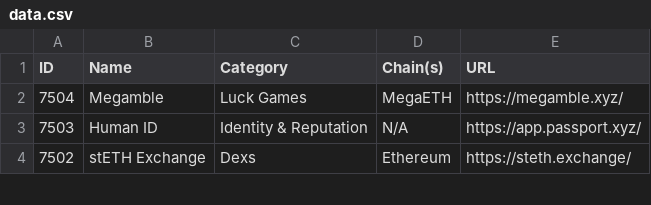
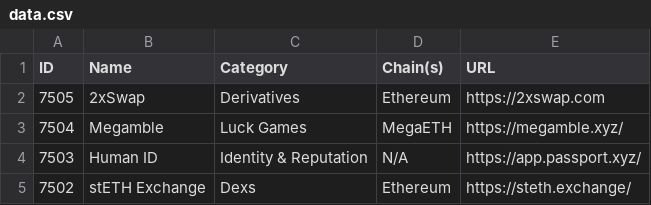
Before and after one commit to pmuens/defi-llama-watcher, a CSV file: data.csv, drawn as a sheet; only a part is shown; the diff names each change by its address in the sheet, - before the commit and + after, or states it on an @@ line.

Commit message:
Update data.csv

```diff
--- a/data.csv
+++ b/data.csv
+row 2: 7505 | 2xSwap | Derivatives | Ethereum | https://2xswap.com
```
